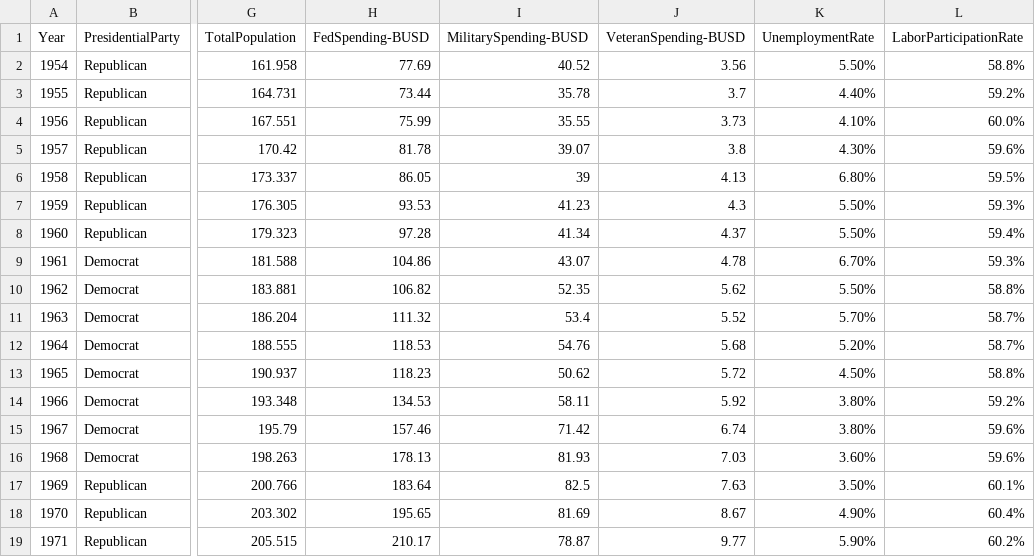
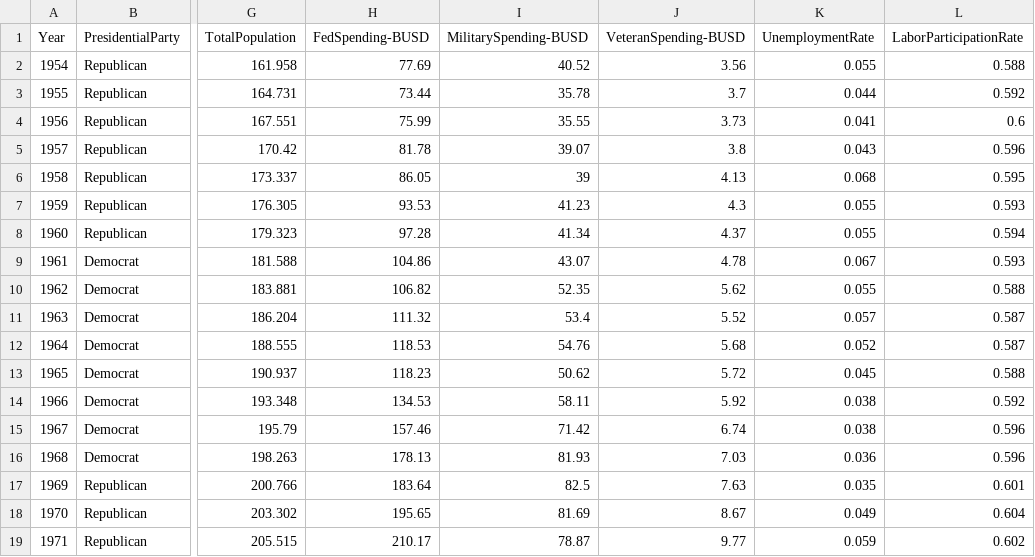
Before and after one commit to earth-chris/grad-school, a CSV file: courses/ess-211/demilitarization_project/YearlyData.csv, drawn as a sheet; only a part is shown, gaps mark what is left out; the diff covers the shown part only; the diff names each change by its address in the sheet, - before the commit and + after, or states it on an @@ line.

```diff
--- a/courses/ess-211/demilitarization_project/YearlyData.csv
+++ b/courses/ess-211/demilitarization_project/YearlyData.csv
-K2 (UnemploymentRate): 5.50%
+K2 (UnemploymentRate): 0.055
-L2 (LaborParticipationRate): 58.8%
+L2 (LaborParticipationRate): 0.588
-K3 (UnemploymentRate): 4.40%
+K3 (UnemploymentRate): 0.044
-L3 (LaborParticipationRate): 59.2%
+L3 (LaborParticipationRate): 0.592
-K4 (UnemploymentRate): 4.10%
+K4 (UnemploymentRate): 0.041
-L4 (LaborParticipationRate): 60.0%
+L4 (LaborParticipationRate): 0.6
-K5 (UnemploymentRate): 4.30%
+K5 (UnemploymentRate): 0.043
-L5 (LaborParticipationRate): 59.6%
+L5 (LaborParticipationRate): 0.596
-K6 (UnemploymentRate): 6.80%
+K6 (UnemploymentRate): 0.068
-L6 (LaborParticipationRate): 59.5%
+L6 (LaborParticipationRate): 0.595
-K7:K8 (UnemploymentRate): 5.50%
+K7:K8 (UnemploymentRate): 0.055
-L7 (LaborParticipationRate): 59.3%
+L7 (LaborParticipationRate): 0.593
-L8 (LaborParticipationRate): 59.4%
+L8 (LaborParticipationRate): 0.594
-K9 (UnemploymentRate): 6.70%
+K9 (UnemploymentRate): 0.067
-L9 (LaborParticipationRate): 59.3%
+L9 (LaborParticipationRate): 0.593
-K10 (UnemploymentRate): 5.50%
+K10 (UnemploymentRate): 0.055
-L10 (LaborParticipationRate): 58.8%
+L10 (LaborParticipationRate): 0.588
-K11 (UnemploymentRate): 5.70%
+K11 (UnemploymentRate): 0.057
-L11:L12 (LaborParticipationRate): 58.7%
+L11:L12 (LaborParticipationRate): 0.587
-K12 (UnemploymentRate): 5.20%
+K12 (UnemploymentRate): 0.052
-K13 (UnemploymentRate): 4.50%
+K13 (UnemploymentRate): 0.045
-L13 (LaborParticipationRate): 58.8%
+L13 (LaborParticipationRate): 0.588
-K14:K15 (UnemploymentRate): 3.80%
+K14:K15 (UnemploymentRate): 0.038
-L14 (LaborParticipationRate): 59.2%
+L14 (LaborParticipationRate): 0.592
-L15:L16 (LaborParticipationRate): 59.6%
+L15:L16 (LaborParticipationRate): 0.596
-K16 (UnemploymentRate): 3.60%
+K16 (UnemploymentRate): 0.036
-K17 (UnemploymentRate): 3.50%
+K17 (UnemploymentRate): 0.035
-L17 (LaborParticipationRate): 60.1%
+L17 (LaborParticipationRate): 0.601
-K18 (UnemploymentRate): 4.90%
+K18 (UnemploymentRate): 0.049
-L18 (LaborParticipationRate): 60.4%
+L18 (LaborParticipationRate): 0.604
-K19 (UnemploymentRate): 5.90%
+K19 (UnemploymentRate): 0.059
-L19 (LaborParticipationRate): 60.2%
+L19 (LaborParticipationRate): 0.602
```
Also changed, not shown: 89 edited cells elsewhere in this file, courses/ess-211/demilitarization_project/Demographics.csv, courses/ess-211/demilitarization_project/Enlistment.csv.
